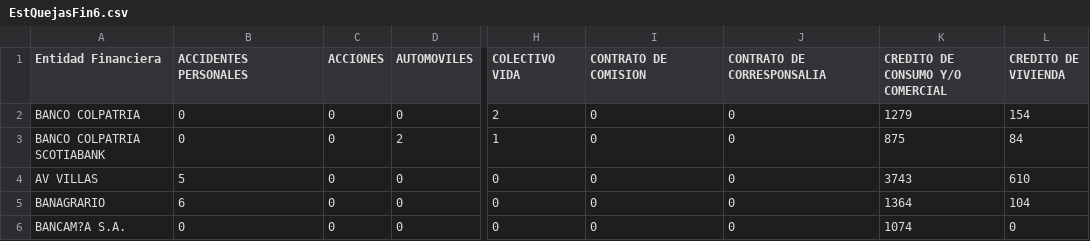
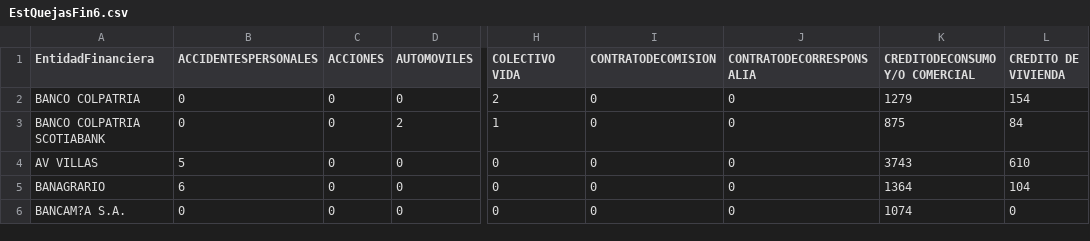
Before and after one commit to yagomezm/Visual_Analytics_2018, a CSV file: EstQuejasFin6.csv, drawn as a sheet; only a part is shown, gaps mark what is left out; the diff names each change by its address in the sheet, - before the commit and + after, or states it on an @@ line.

Commit message:
Add files via upload

```diff
--- a/EstQuejasFin6.csv
+++ b/EstQuejasFin6.csv
-A1: Entidad Financiera
+A1: EntidadFinanciera
-B1: ACCIDENTES PERSONALES
+B1: ACCIDENTESPERSONALES
-I1: CONTRATO DE COMISION
+I1: CONTRATODECOMISION
-J1: CONTRATO DE CORRESPONSALIA
+J1: CONTRATODECORRESPONSALIA
-K1: CREDITO DE CONSUMO Y/O COMERCIAL
+K1: CREDITODECONSUMO Y/O COMERCIAL
```
